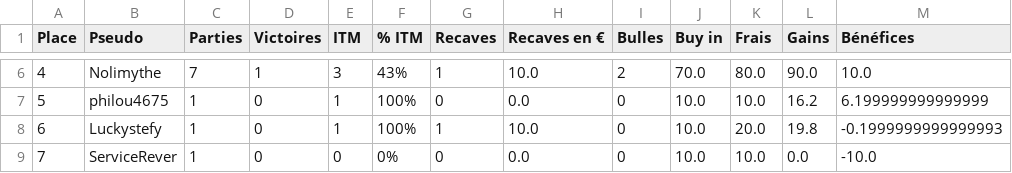
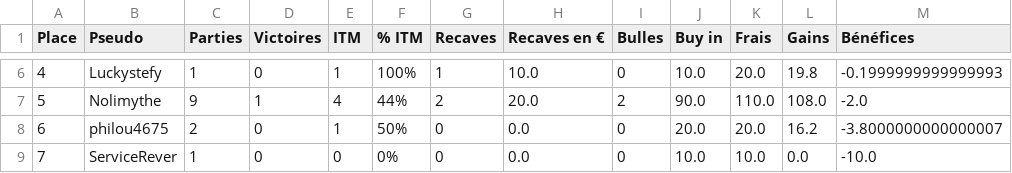
Before and after one commit to OdrAAdeKK/coronamax-public, a CSV file: data/latest_master.csv, drawn as a sheet; only a part is shown, gaps mark what is left out; the diff covers the shown part only.

```diff
--- a/data/latest_master.csv
+++ b/data/latest_master.csv
@@ -6,4 +6,4 @@ Place,Pseudo,Parties,Victoires,ITM,% ITM,Recaves,Recaves en €,Bulles,Buy in,Fr
-4,Nolimythe,7,1,3,43%,1,10.0,2,70.0,80.0,90.0,10.0
-5,philou4675,1,0,1,100%,0,0.0,0,10.0,10.0,16.2,6.199999999999999
-6,Luckystefy,1,0,1,100%,1,10.0,0,10.0,20.0,19.8,-0.1999999999999993
+4,Luckystefy,1,0,1,100%,1,10.0,0,10.0,20.0,19.8,-0.1999999999999993
+5,Nolimythe,9,1,4,44%,2,20.0,2,90.0,110.0,108.0,-2.0
+6,philou4675,2,0,1,50%,0,0.0,0,20.0,20.0,16.2,-3.8000000000000007
 7,ServiceRever,1,0,0,0%,0,0.0,0,10.0,10.0,0.0,-10.0
```
Also changed, not shown: 47 edited cells elsewhere in this file, data/journal.csv, data/points_table.csv, 11 other files.
